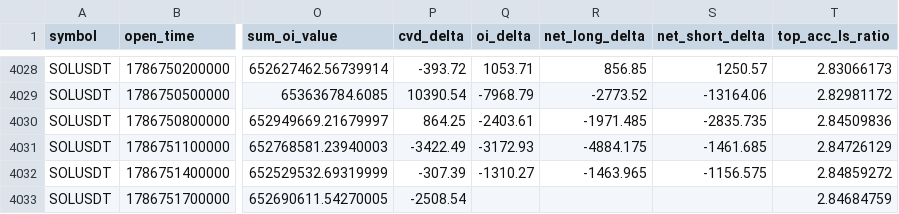
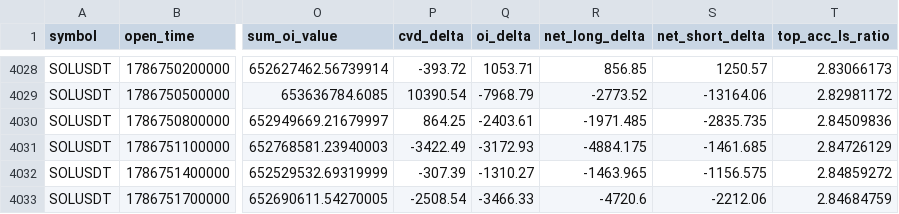
Before and after one commit to Ravll/Open-Interest, a CSV file: data/SOLUSDT/bars_2026-08.csv, drawn as a sheet; only a part is shown, gaps mark what is left out; the diff names each change by its address in the sheet, - before the commit and + after, or states it on an @@ line.

```diff
--- a/data/SOLUSDT/bars_2026-08.csv
+++ b/data/SOLUSDT/bars_2026-08.csv
-Q4033 (oi_delta): (empty)
+Q4033 (oi_delta): -3466.33
-R4033 (net_long_delta): (empty)
+R4033 (net_long_delta): -4720.6
-S4033 (net_short_delta): (empty)
+S4033 (net_short_delta): -2212.06
```
Also changed, not shown: data/BNBUSDT/bars_2026-08.csv, data/BNBUSDT/funding_2026-07.csv, 19 other files.
